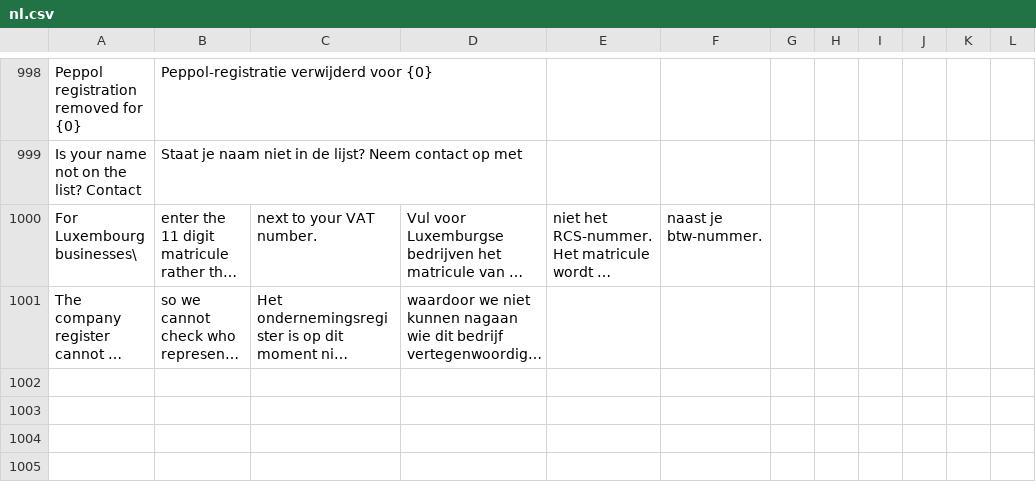
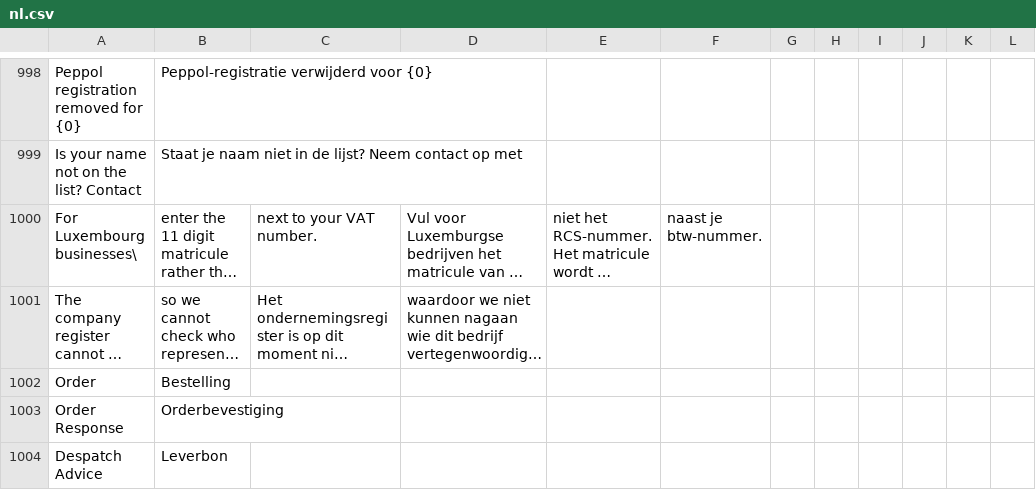
Before and after one commit to recommand/recommand-peppol, a CSV file: translations/nl.csv, drawn as a sheet; only a part is shown, gaps mark what is left out; long unchanged cells end in …; the diff names each change by its address in the sheet, - before the commit and + after, or states it on an @@ line.

```diff
--- a/translations/nl.csv
+++ b/translations/nl.csv
+row 1002: Order | Bestelling
+row 1003: Order Response | Orderbevestiging
+row 1004: Despatch Advice | Leverbon
```
Also changed, not shown: translations/de.csv, translations/fr.csv, 54 other files.
